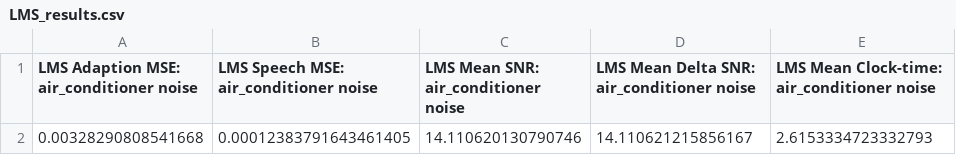
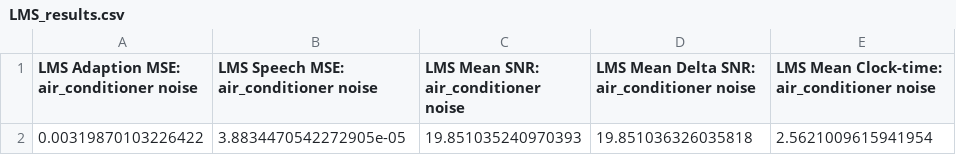
Before and after one commit to bglid/python-adaptive-filters, a CSV file: data/tabular_results/air_conditioner/LMS_results.csv, drawn as a sheet.

```diff
--- a/data/tabular_results/air_conditioner/LMS_results.csv
+++ b/data/tabular_results/air_conditioner/LMS_results.csv
@@ -1,2 +1,2 @@
 LMS Adaption MSE: air_conditioner noise,LMS Speech MSE: air_conditioner noise,LMS Mean SNR: air_conditioner noise,LMS Mean Delta SNR: air_conditioner noise,LMS Mean Clock-time: air_conditioner noise
-0.00328290808541668,0.00012383791643461405,14.110620130790746,14.110621215856167,2.6153334723332793
+0.00319870103226422,3.8834470542272905e-05,19.851035240970393,19.851036326035818,2.5621009615941954
```
Also changed, not shown: data/tabular_results/washer_dryer/LMS_results.csv, 6 other files.
